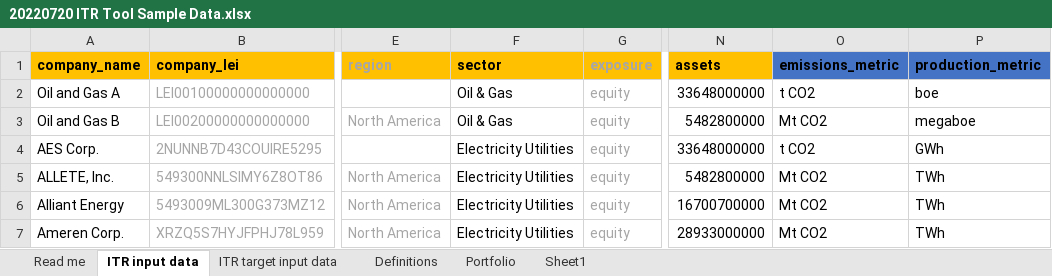
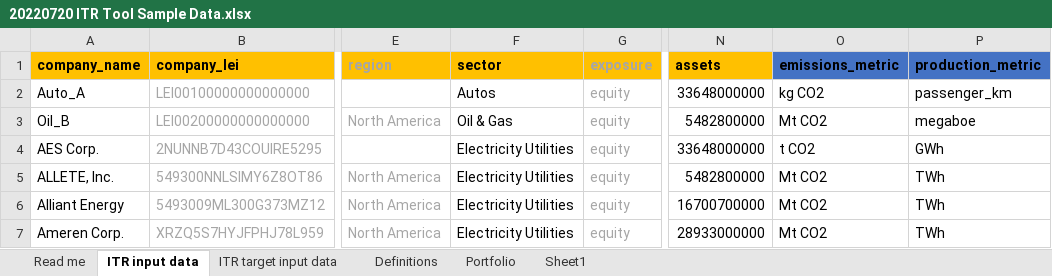
Before and after one commit to os-climate/ITR, an Excel workbook: examples/data/20220720 ITR Tool Sample Data.xlsx, sheet ITR input data, drawn as a sheet; only a part is shown, gaps mark what is left out; values as stored, in another font and other column widths than the file's, no borders; the diff names each change by its address in the sheet, - before the commit and + after, or states it on an @@ line.

Commit message:
Fix up unit errors in O&G and Autos.  Also remove below 2-degree Autos data from not-below 2-degree JSON file.
Signed-off-by: MichaelTiemann <72577720+MichaelTiemannOSC@users.noreply.github.com>

```diff
--- a/examples/data/20220720 ITR Tool Sample Data.xlsx (sheet ITR input data)
+++ b/examples/data/20220720 ITR Tool Sample Data.xlsx (sheet ITR input data)
-A2 (company_name): Oil and Gas A
+A2 (company_name): Auto_A
-F2 (sector): Oil & Gas
+F2 (sector): Autos
-O2 (emissions_metric): t CO2
+O2 (emissions_metric): kg CO2
-P2 (production_metric): boe
+P2 (production_metric): passenger_km
-A3 (company_name): Oil and Gas B
+A3 (company_name): Oil_B
```
Also changed, not shown: sheet Portfolio, sheet ITR target input data, charts or pictures, 4 other files.
